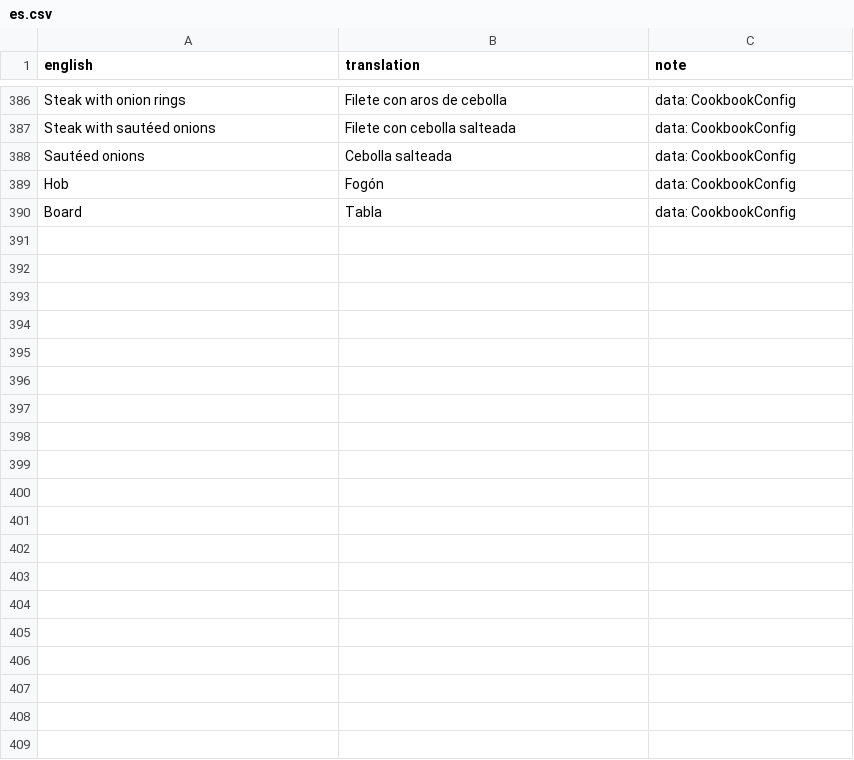
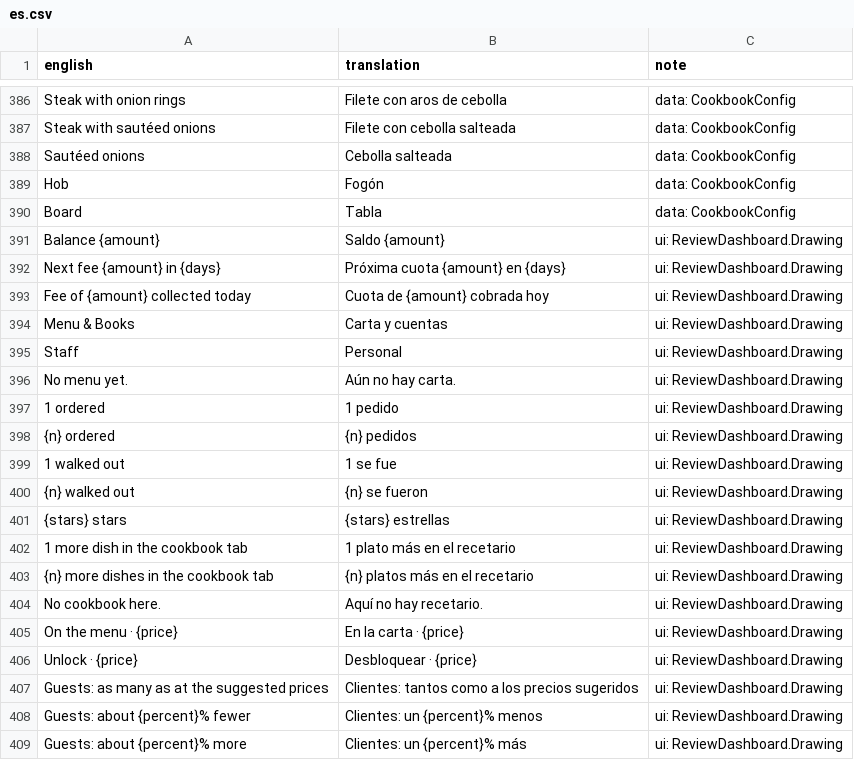
Before and after one commit to sergiofidalgo/mise-en-flex, a CSV file: Assets/_Project/Data/Localization/es.csv, drawn as a sheet; only a part is shown, gaps mark what is left out; the diff covers the shown part only.

```diff
--- a/Assets/_Project/Data/Localization/es.csv
+++ b/Assets/_Project/Data/Localization/es.csv
@@ -394 +394,20 @@ Hob,Fogón,data: CookbookConfig
 Board,Tabla,data: CookbookConfig
+Balance {amount},Saldo {amount},ui: ReviewDashboard.Drawing
+Next fee {amount} in {days},Próxima cuota {amount} en {days},ui: ReviewDashboard.Drawing
+Fee of {amount} collected today,Cuota de {amount} cobrada hoy,ui: ReviewDashboard.Drawing
+Menu & Books,Carta y cuentas,ui: ReviewDashboard.Drawing
+Staff,Personal,ui: ReviewDashboard.Drawing
+No menu yet.,Aún no hay carta.,ui: ReviewDashboard.Drawing
+1 ordered,1 pedido,ui: ReviewDashboard.Drawing
+{n} ordered,{n} pedidos,ui: ReviewDashboard.Drawing
+1 walked out,1 se fue,ui: ReviewDashboard.Drawing
+{n} walked out,{n} se fueron,ui: ReviewDashboard.Drawing
+{stars} stars,{stars} estrellas,ui: ReviewDashboard.Drawing
+1 more dish in the cookbook tab,1 plato más en el recetario,ui: ReviewDashboard.Drawing
+{n} more dishes in the cookbook tab,{n} platos más en el recetario,ui: ReviewDashboard.Drawing
+No cookbook here.,Aquí no hay recetario.,ui: ReviewDashboard.Drawing
+On the menu · {price},En la carta · {price},ui: ReviewDashboard.Drawing
+Unlock · {price},Desbloquear · {price},ui: ReviewDashboard.Drawing
+Guests: as many as at the suggested prices,Clientes: tantos como a los precios sugeridos,ui: ReviewDashboard.Drawing
+Guests: about {percent}% fewer,Clientes: un {percent}% menos,ui: ReviewDashboard.Drawing
+Guests: about {percent}% more,Clientes: un {percent}% más,ui: ReviewDashboard.Drawing
```
Also changed, not shown: 21 added rows elsewhere in this file, 8 other files.
